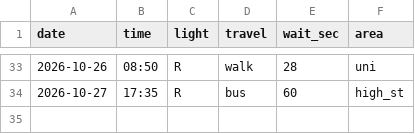
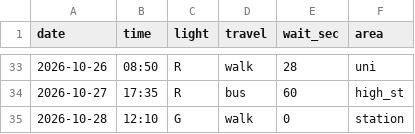
Before and after one commit to H4ssans/dear-data, a CSV file: data.csv, drawn as a sheet; only a part is shown, gaps mark what is left out; the diff names each change by its address in the sheet, - before the commit and + after, or states it on an @@ line.

Commit message:
wednesday

```diff
--- a/data.csv
+++ b/data.csv
+row 35: 2026-10-28 | 12:10 | G | walk | 0 | station
```
